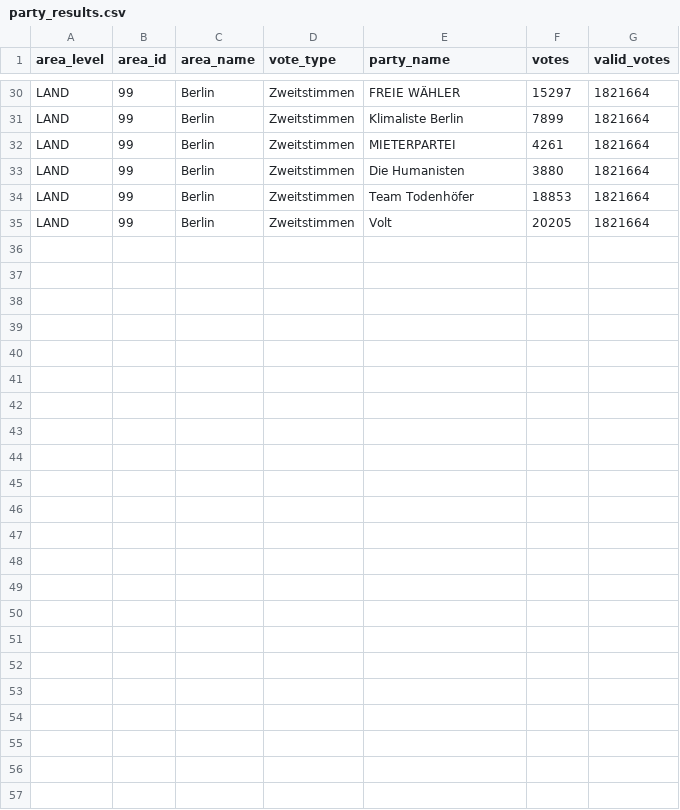
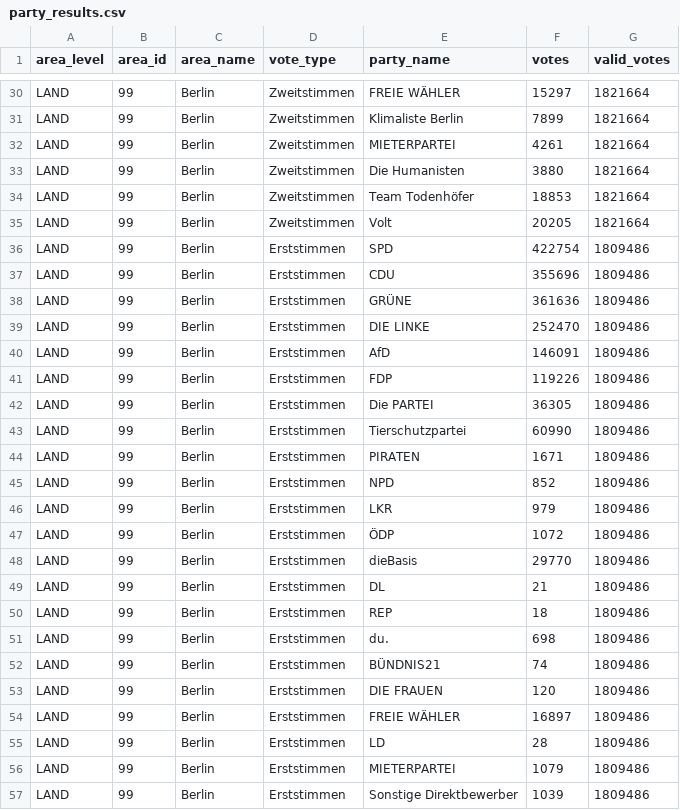
Before and after one commit to volzinnovation/wahl-monitor.de, a CSV file: data/2026-be/reference/2021/party_results.csv, drawn as a sheet; only a part is shown, gaps mark what is left out; the diff names each change by its address in the sheet, - before the commit and + after, or states it on an @@ line.

```diff
--- a/data/2026-be/reference/2021/party_results.csv
+++ b/data/2026-be/reference/2021/party_results.csv
+row 36: LAND | 99 | Berlin | Erststimmen | SPD | 422754 | 1809486
+row 37: LAND | 99 | Berlin | Erststimmen | CDU | 355696 | 1809486
+row 38: LAND | 99 | Berlin | Erststimmen | GRÜNE | 361636 | 1809486
+row 39: LAND | 99 | Berlin | Erststimmen | DIE LINKE | 252470 | 1809486
+row 40: LAND | 99 | Berlin | Erststimmen | AfD | 146091 | 1809486
+row 41: LAND | 99 | Berlin | Erststimmen | FDP | 119226 | 1809486
+row 42: LAND | 99 | Berlin | Erststimmen | Die PARTEI | 36305 | 1809486
+row 43: LAND | 99 | Berlin | Erststimmen | Tierschutzpartei | 60990 | 1809486
+row 44: LAND | 99 | Berlin | Erststimmen | PIRATEN | 1671 | 1809486
+row 45: LAND | 99 | Berlin | Erststimmen | NPD | 852 | 1809486
+row 46: LAND | 99 | Berlin | Erststimmen | LKR | 979 | 1809486
+row 47: LAND | 99 | Berlin | Erststimmen | ÖDP | 1072 | 1809486
+row 48: LAND | 99 | Berlin | Erststimmen | dieBasis | 29770 | 1809486
+row 49: LAND | 99 | Berlin | Erststimmen | DL | 21 | 1809486
+row 50: LAND | 99 | Berlin | Erststimmen | REP | 18 | 1809486
+row 51: LAND | 99 | Berlin | Erststimmen | du. | 698 | 1809486
+row 52: LAND | 99 | Berlin | Erststimmen | BÜNDNIS21 | 74 | 1809486
+row 53: LAND | 99 | Berlin | Erststimmen | DIE FRAUEN | 120 | 1809486
+row 54: LAND | 99 | Berlin | Erststimmen | FREIE WÄHLER | 16897 | 1809486
+row 55: LAND | 99 | Berlin | Erststimmen | LD | 28 | 1809486
+row 56: LAND | 99 | Berlin | Erststimmen | MIETERPARTEI | 1079 | 1809486
+row 57: LAND | 99 | Berlin | Erststimmen | Sonstige Direktbewerber | 1039 | 1809486
```
Also changed, not shown: data/2026-be/metadata/wahlkreis-status.csv, data/2026-mv/latest/statla_snapshots.csv, 25 other files.
